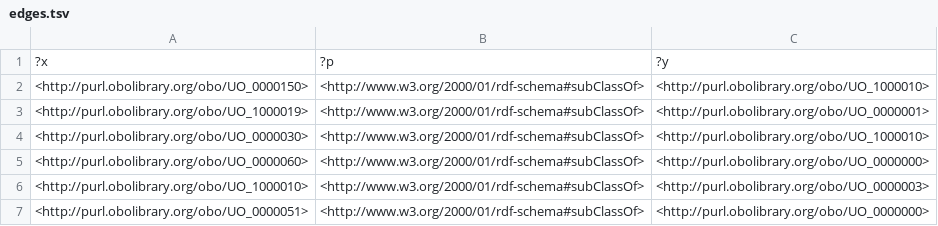
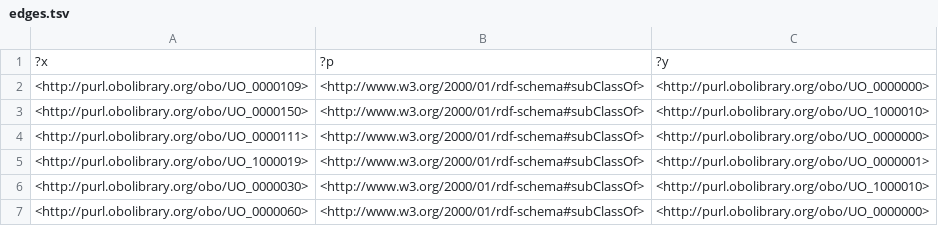
Before and after one commit to CPCLab/molsim-ontology, a TSV file: src/ontology/reports/edges.tsv, drawn as a sheet; only a part is shown; the shorter side is filled out with more unchanged rows.

```diff
--- a/src/ontology/reports/edges.tsv
+++ b/src/ontology/reports/edges.tsv
@@ -1,3 +1,5 @@
 ?x	?p	?y
+<http://purl.obolibrary.org/obo/UO_0000109>	<http://www.w3.org/2000/01/rdf-schema#subClassOf>	<http://purl.obolibrary.org/obo/UO_0000000>
 <http://purl.obolibrary.org/obo/UO_0000150>	<http://www.w3.org/2000/01/rdf-schema#subClassOf>	<http://purl.obolibrary.org/obo/UO_1000010>
+<http://purl.obolibrary.org/obo/UO_0000111>	<http://www.w3.org/2000/01/rdf-schema#subClassOf>	<http://purl.obolibrary.org/obo/UO_0000000>
 <http://purl.obolibrary.org/obo/UO_1000019>	<http://www.w3.org/2000/01/rdf-schema#subClassOf>	<http://purl.obolibrary.org/obo/UO_0000001>
```
Also changed, not shown: src/ontology/reports/basic-report.tsv, src/ontology/reports/synonyms.tsv, 16 other files.
